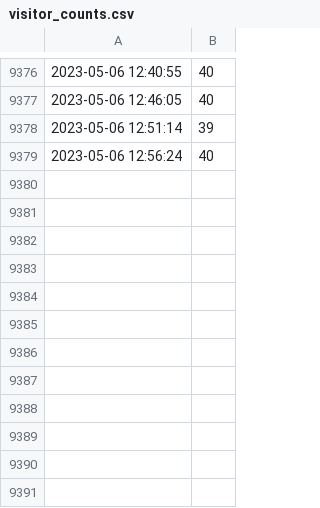
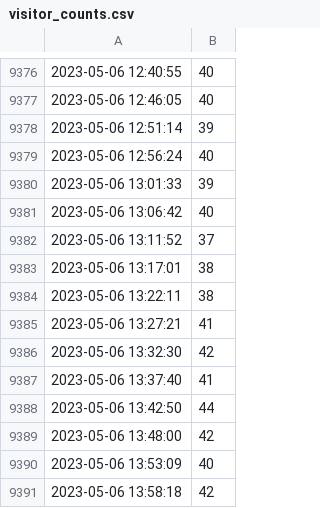
Before and after one commit to DDmchk/DataCollectionMisc, a CSV file: visitor_counts.csv, drawn as a sheet; only a part is shown, gaps mark what is left out.

Commit message:
Automatic commit

```diff
--- a/visitor_counts.csv
+++ b/visitor_counts.csv
@@ -9379 +9379,13 @@
 2023-05-06 12:56:24,40
+2023-05-06 13:01:33,39
+2023-05-06 13:06:42,40
+2023-05-06 13:11:52,37
+2023-05-06 13:17:01,38
+2023-05-06 13:22:11,38
+2023-05-06 13:27:21,41
+2023-05-06 13:32:30,42
+2023-05-06 13:37:40,41
+2023-05-06 13:42:50,44
+2023-05-06 13:48:00,42
+2023-05-06 13:53:09,40
+2023-05-06 13:58:18,42
```
